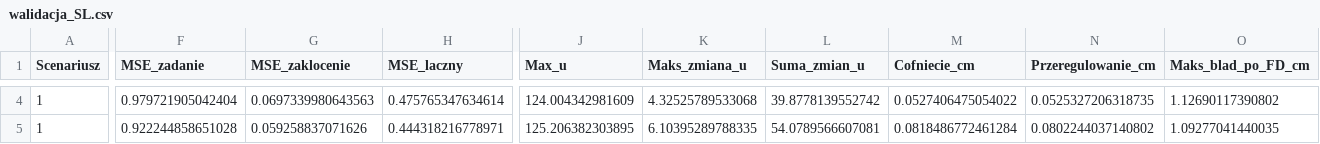
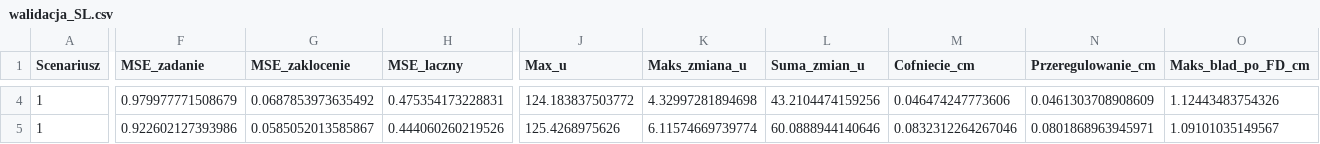
Before and after one commit to decode-debug/SZAU1, a CSV file: wyniki_czesc3/walidacja_SL.csv, drawn as a sheet; only a part is shown, gaps mark what is left out; the diff covers the shown part only; the diff names each change by its address in the sheet, - before the commit and + after, or states it on an @@ line.

```diff
--- a/wyniki_czesc3/walidacja_SL.csv
+++ b/wyniki_czesc3/walidacja_SL.csv
-F4 (MSE_zadanie): 0.979721905042404
+F4 (MSE_zadanie): 0.979977771508679
-G4 (MSE_zaklocenie): 0.0697339980643563
+G4 (MSE_zaklocenie): 0.0687853973635492
-H4 (MSE_laczny): 0.475765347634614
+H4 (MSE_laczny): 0.475354173228831
-J4 (Max_u): 124.004342981609
+J4 (Max_u): 124.183837503772
-K4 (Maks_zmiana_u): 4.32525789533068
+K4 (Maks_zmiana_u): 4.32997281894698
-L4 (Suma_zmian_u): 39.8778139552742
+L4 (Suma_zmian_u): 43.2104474159256
-M4 (Cofniecie_cm): 0.0527406475054022
+M4 (Cofniecie_cm): 0.046474247773606
-N4 (Przeregulowanie_cm): 0.0525327206318735
+N4 (Przeregulowanie_cm): 0.0461303708908609
-O4 (Maks_blad_po_FD_cm): 1.12690117390802
+O4 (Maks_blad_po_FD_cm): 1.12443483754326
-F5 (MSE_zadanie): 0.922244858651028
+F5 (MSE_zadanie): 0.922602127393986
-G5 (MSE_zaklocenie): 0.059258837071626
+G5 (MSE_zaklocenie): 0.0585052013585867
-H5 (MSE_laczny): 0.444318216778971
+H5 (MSE_laczny): 0.444060260219526
-J5 (Max_u): 125.206382303895
+J5 (Max_u): 125.4268975626
-K5 (Maks_zmiana_u): 6.10395289788335
+K5 (Maks_zmiana_u): 6.11574669739774
-L5 (Suma_zmian_u): 54.0789566607081
+L5 (Suma_zmian_u): 60.0888944140646
-M5 (Cofniecie_cm): 0.0818486772461284
+M5 (Cofniecie_cm): 0.0832312264267046
-N5 (Przeregulowanie_cm): 0.0802244037140802
+N5 (Przeregulowanie_cm): 0.0801868963945971
-O5 (Maks_blad_po_FD_cm): 1.09277041440035
+O5 (Maks_blad_po_FD_cm): 1.09101035149567
```
Also changed, not shown: 158 edited cells elsewhere in this file, wyniki_czesc2/jakosc_regulacji.csv, wyniki_czesc3/porownanie_regulatorow.csv, 54 other files.
